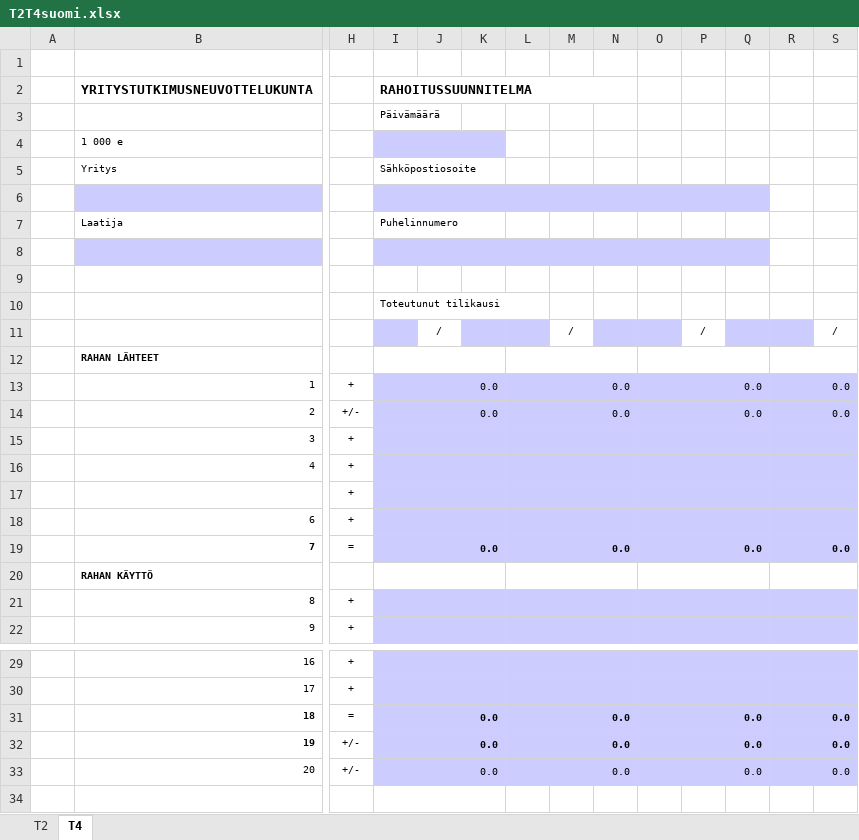
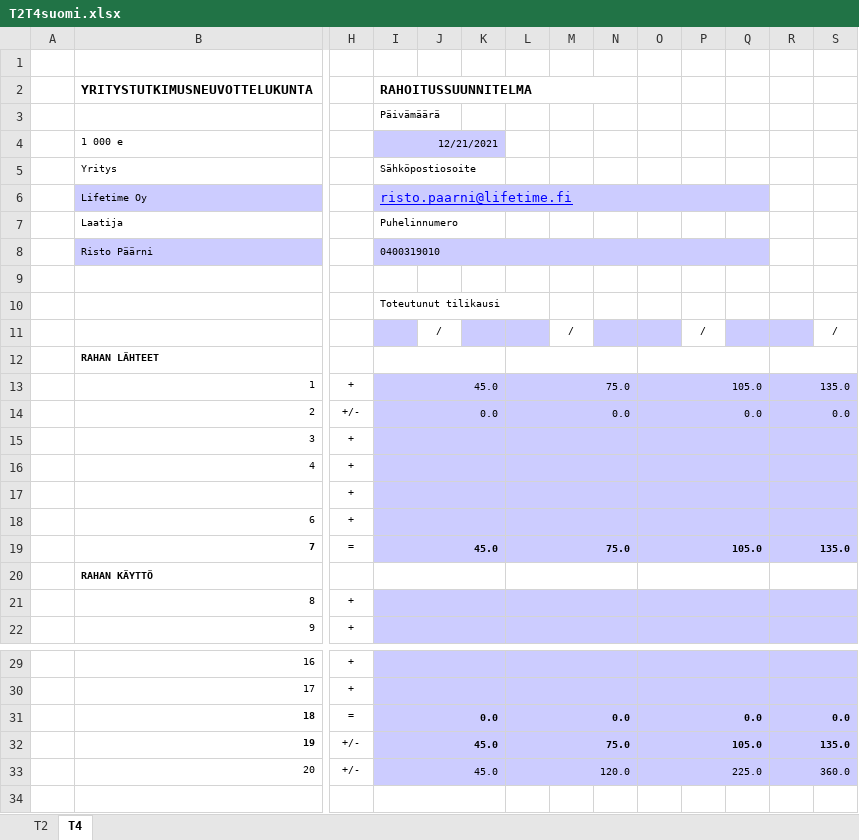
Before and after one commit to blogtheristo/dws, an Excel workbook: Project/T2T4suomi.xlsx, sheet T4, drawn as a sheet; only a part is shown, gaps mark what is left out; values as stored, in another font and other column widths than the file's, no borders; rows hold the shown columns only; the diff names each change by its address in the sheet, - before the commit and + after, or states it on an @@ line.

```diff
--- a/Project/T2T4suomi.xlsx (sheet T4)
+++ b/Project/T2T4suomi.xlsx (sheet T4)
-I4 (RAHOITUSSUUNNITELMA): (empty)
+I4 (RAHOITUSSUUNNITELMA): 12/21/2021
-row 6: (empty)
+row 6:  | Lifetime Oy |  | risto.paarni@lifetime.fi
-row 8: (empty)
+row 8:  | Risto Päärni |  | 0400319010
-I13 (RAHOITUSSUUNNITELMA): 0.0
+I13 (RAHOITUSSUUNNITELMA): 45.0
-L13: 0.0
+L13: 75.0
-O13: 0.0
+O13: 105.0
-R13: 0.0
+R13: 135.0
-I19 (RAHOITUSSUUNNITELMA): 0.0
+I19 (RAHOITUSSUUNNITELMA): 45.0
-L19: 0.0
+L19: 75.0
-O19: 0.0
+O19: 105.0
-R19: 0.0
+R19: 135.0
-I32:I33 (RAHOITUSSUUNNITELMA): 0.0
+I32:I33 (RAHOITUSSUUNNITELMA): 45.0
-L32: 0.0
+L32: 75.0
-O32: 0.0
+O32: 105.0
-R32: 0.0
+R32: 135.0
-L33: 0.0
+L33: 120.0
-O33: 0.0
+O33: 225.0
-R33: 0.0
+R33: 360.0
```
Also changed, not shown: sheet T2, Project/1221_Access_Patterns_V1.xlsx.
